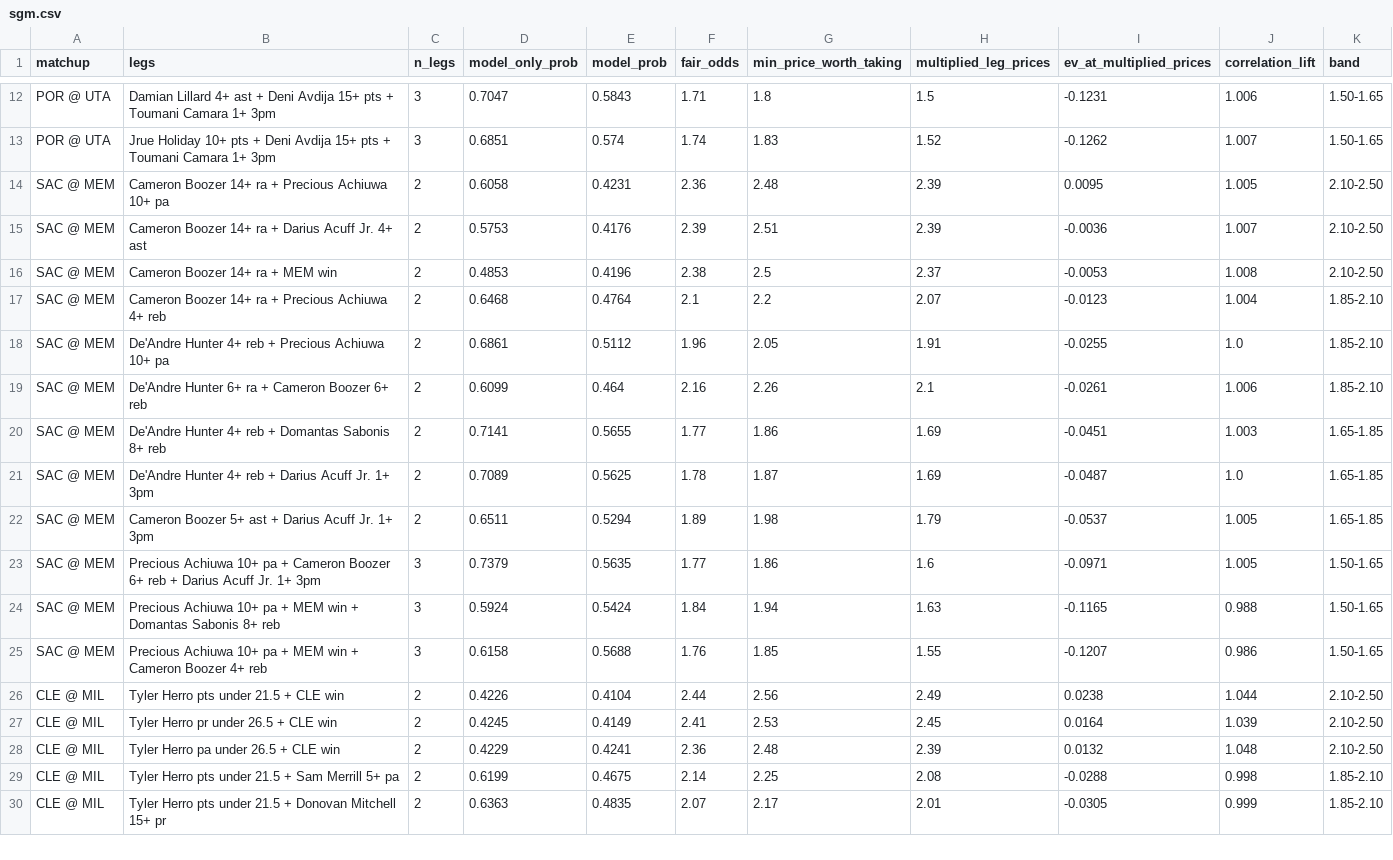
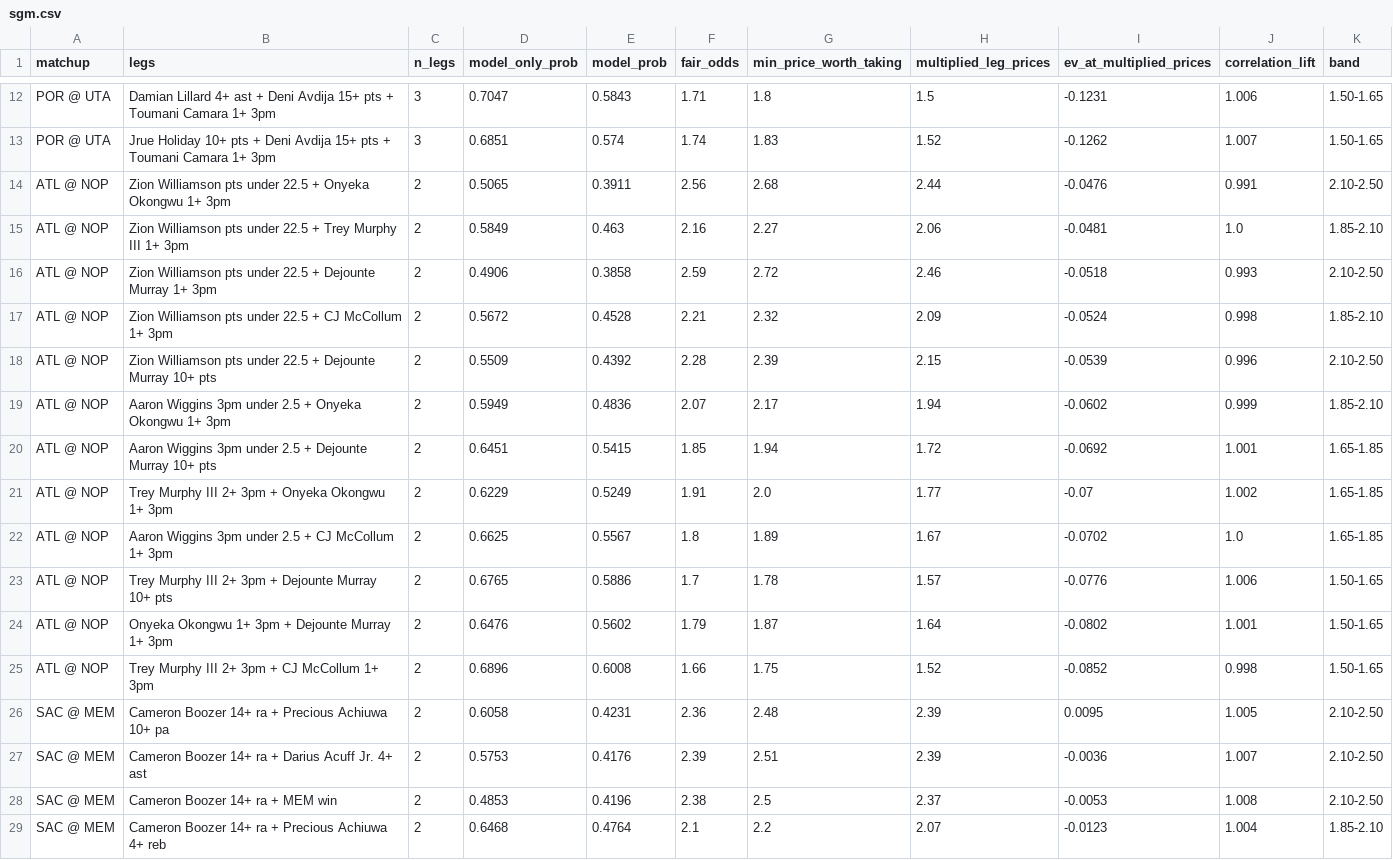
Before and after one commit to shreyaslamba2004-svg/NBA, a CSV file: output/2026-10-31/sgm.csv, drawn as a sheet; only a part is shown, gaps mark what is left out; the shorter side is filled out with more unchanged rows.

```diff
--- a/output/2026-10-31/sgm.csv
+++ b/output/2026-10-31/sgm.csv
@@ -13,2 +13,14 @@ POR @ UTA,Damian Lillard 4+ ast + Deni Avdija 15+ pts + Toumani Camara 1+ 3pm,3,
 POR @ UTA,Jrue Holiday 10+ pts + Deni Avdija 15+ pts + Toumani Camara 1+ 3pm,3,0.6851,0.574,1.74,1.83,1.52,-0.1262,1.007,1.50-1.65
+ATL @ NOP,Zion Williamson pts under 22.5 + Onyeka Okongwu 1+ 3pm,2,0.5065,0.3911,2.56,2.68,2.44,-0.0476,0.991,2.10-2.50
+ATL @ NOP,Zion Williamson pts under 22.5 + Trey Murphy III 1+ 3pm,2,0.5849,0.463,2.16,2.27,2.06,-0.0481,1.0,1.85-2.10
+ATL @ NOP,Zion Williamson pts under 22.5 + Dejounte Murray 1+ 3pm,2,0.4906,0.3858,2.59,2.72,2.46,-0.0518,0.993,2.10-2.50
+ATL @ NOP,Zion Williamson pts under 22.5 + CJ McCollum 1+ 3pm,2,0.5672,0.4528,2.21,2.32,2.09,-0.0524,0.998,1.85-2.10
+ATL @ NOP,Zion Williamson pts under 22.5 + Dejounte Murray 10+ pts,2,0.5509,0.4392,2.28,2.39,2.15,-0.0539,0.996,2.10-2.50
+ATL @ NOP,Aaron Wiggins 3pm under 2.5 + Onyeka Okongwu 1+ 3pm,2,0.5949,0.4836,2.07,2.17,1.94,-0.0602,0.999,1.85-2.10
+ATL @ NOP,Aaron Wiggins 3pm under 2.5 + Dejounte Murray 10+ pts,2,0.6451,0.5415,1.85,1.94,1.72,-0.0692,1.001,1.65-1.85
+ATL @ NOP,Trey Murphy III 2+ 3pm + Onyeka Okongwu 1+ 3pm,2,0.6229,0.5249,1.91,2.0,1.77,-0.07,1.002,1.65-1.85
+ATL @ NOP,Aaron Wiggins 3pm under 2.5 + CJ McCollum 1+ 3pm,2,0.6625,0.5567,1.8,1.89,1.67,-0.0702,1.0,1.65-1.85
+ATL @ NOP,Trey Murphy III 2+ 3pm + Dejounte Murray 10+ pts,2,0.6765,0.5886,1.7,1.78,1.57,-0.0776,1.006,1.50-1.65
+ATL @ NOP,Onyeka Okongwu 1+ 3pm + Dejounte Murray 1+ 3pm,2,0.6476,0.5602,1.79,1.87,1.64,-0.0802,1.001,1.50-1.65
+ATL @ NOP,Trey Murphy III 2+ 3pm + CJ McCollum 1+ 3pm,2,0.6896,0.6008,1.66,1.75,1.52,-0.0852,0.998,1.50-1.65
 SAC @ MEM,Cameron Boozer 14+ ra + Precious Achiuwa 10+ pa,2,0.6058,0.4231,2.36,2.48,2.39,0.0095,1.005,2.10-2.50
```
Also changed, not shown: output/2026-10-31/edges.csv, output/2026-10-31/ladder.csv, 11 other files.
